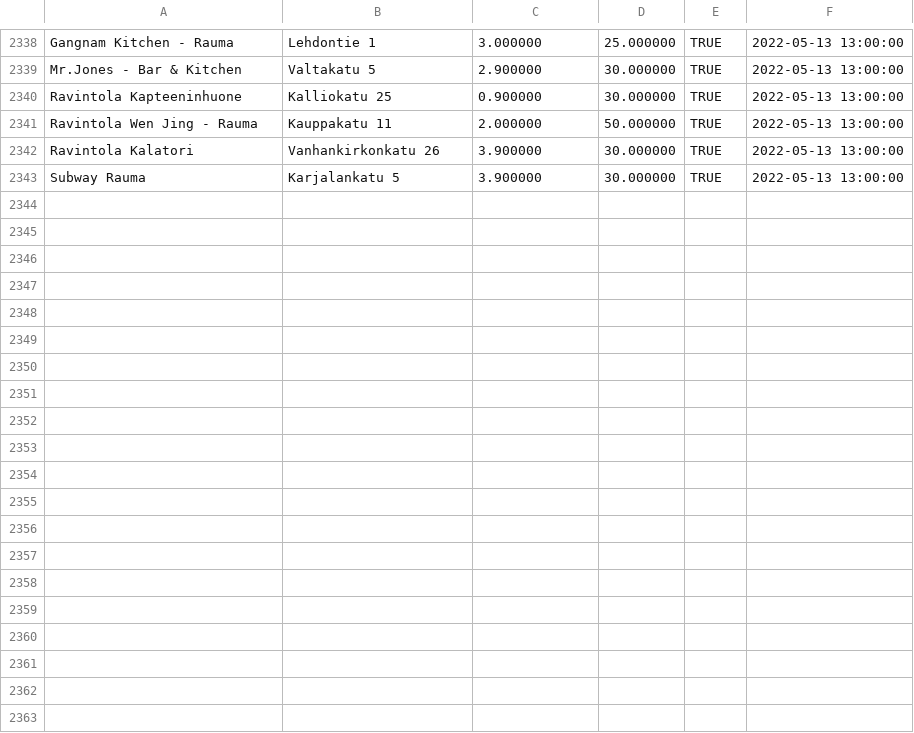
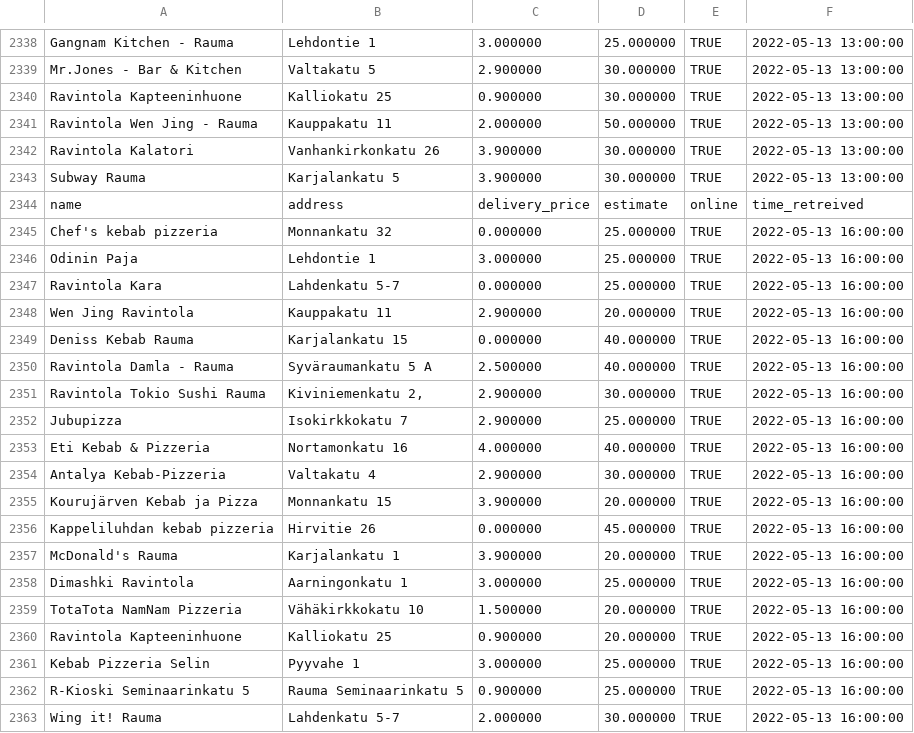
Before and after one commit to JoseEchave/rauma_delivery_comparison, a CSV file: output/foodora_data.csv, drawn as a sheet; only a part is shown, gaps mark what is left out; the diff covers the shown part only.

Commit message:
Add data for Fri May 13 16:53:15 UTC 2022

```diff
--- a/output/foodora_data.csv
+++ b/output/foodora_data.csv
@@ -2343 +2343,21 @@
 "Subway Rauma","Karjalankatu 5","3.900000","30.000000","TRUE",2022-05-13 13:00:00
+"name","address","delivery_price","estimate","online","time_retreived"
+"Chef's kebab pizzeria","Monnankatu 32","0.000000","25.000000","TRUE",2022-05-13 16:00:00
+"Odinin Paja","Lehdontie 1","3.000000","25.000000","TRUE",2022-05-13 16:00:00
+"Ravintola Kara","Lahdenkatu 5-7","0.000000","25.000000","TRUE",2022-05-13 16:00:00
+"Wen Jing Ravintola","Kauppakatu 11","2.900000","20.000000","TRUE",2022-05-13 16:00:00
+"Deniss Kebab Rauma","Karjalankatu 15","0.000000","40.000000","TRUE",2022-05-13 16:00:00
+"Ravintola Damla - Rauma","Syväraumankatu 5 A","2.500000","40.000000","TRUE",2022-05-13 16:00:00
+"Ravintola Tokio Sushi Rauma","Kiviniemenkatu 2,","2.900000","30.000000","TRUE",2022-05-13 16:00:00
+"Jubupizza","Isokirkkokatu 7","2.900000","25.000000","TRUE",2022-05-13 16:00:00
+"Eti Kebab & Pizzeria","Nortamonkatu 16","4.000000","40.000000","TRUE",2022-05-13 16:00:00
+"Antalya Kebab-Pizzeria","Valtakatu 4","2.900000","30.000000","TRUE",2022-05-13 16:00:00
+"Kourujärven Kebab ja Pizza","Monnankatu 15","3.900000","20.000000","TRUE",2022-05-13 16:00:00
+"Kappeliluhdan kebab pizzeria","Hirvitie 26","0.000000","45.000000","TRUE",2022-05-13 16:00:00
+"McDonald's Rauma","Karjalankatu 1","3.900000","20.000000","TRUE",2022-05-13 16:00:00
+"Dimashki Ravintola","Aarningonkatu 1","3.000000","25.000000","TRUE",2022-05-13 16:00:00
+"TotaTota NamNam Pizzeria","Vähäkirkkokatu 10","1.500000","20.000000","TRUE",2022-05-13 16:00:00
+"Ravintola Kapteeninhuone","Kalliokatu 25","0.900000","20.000000","TRUE",2022-05-13 16:00:00
+"Kebab Pizzeria Selin","Pyyvahe 1","3.000000","25.000000","TRUE",2022-05-13 16:00:00
+"R-Kioski Seminaarinkatu 5","Rauma Seminaarinkatu 5","0.900000","25.000000","TRUE",2022-05-13 16:00:00
+"Wing it! Rauma","Lahdenkatu 5-7","2.000000","30.000000","TRUE",2022-05-13 16:00:00
```
Also changed, not shown: 11 added rows elsewhere in this file, output/wolt_data.csv.
